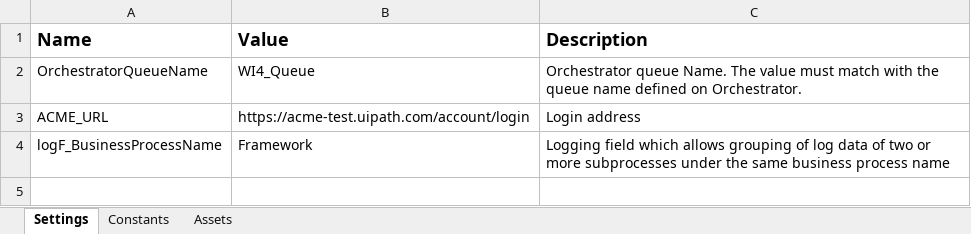
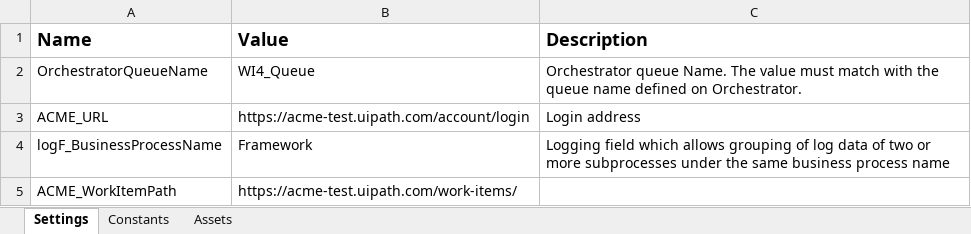
Before and after one commit to Koalmar/WIP4_Performer, an Excel workbook: Data/Config.xlsx, sheet Settings, drawn as a sheet; values as stored, in another font and other column widths than the file's, no borders; the diff names each change by its address in the sheet, - before the commit and + after, or states it on an @@ line.

```diff
--- a/Data/Config.xlsx (sheet Settings)
+++ b/Data/Config.xlsx (sheet Settings)
+row 5: ACME_WorkItemPath | https://acme-test.uipath.com/work-items/
```
Also changed, not shown: 14 other files.
